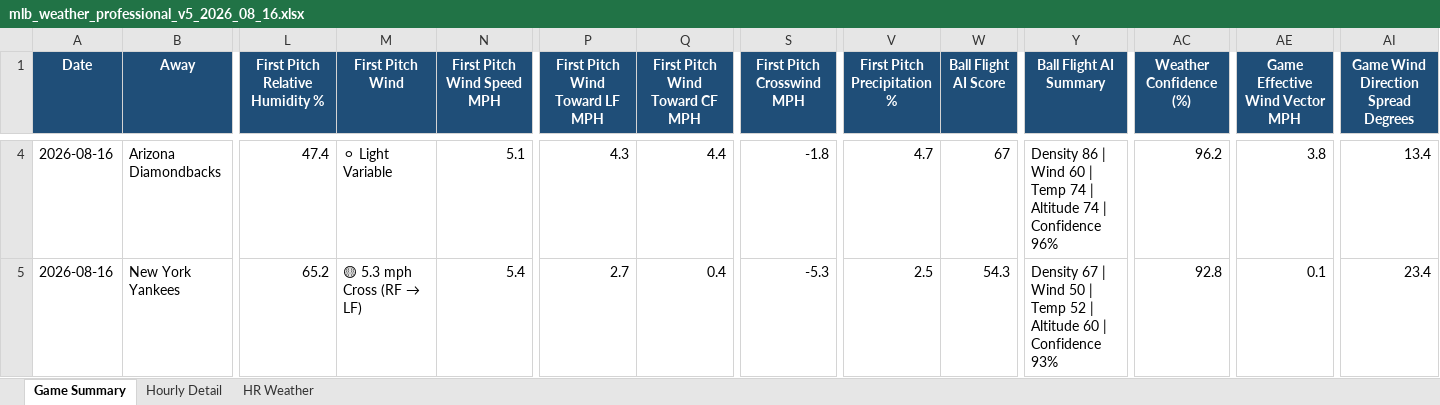
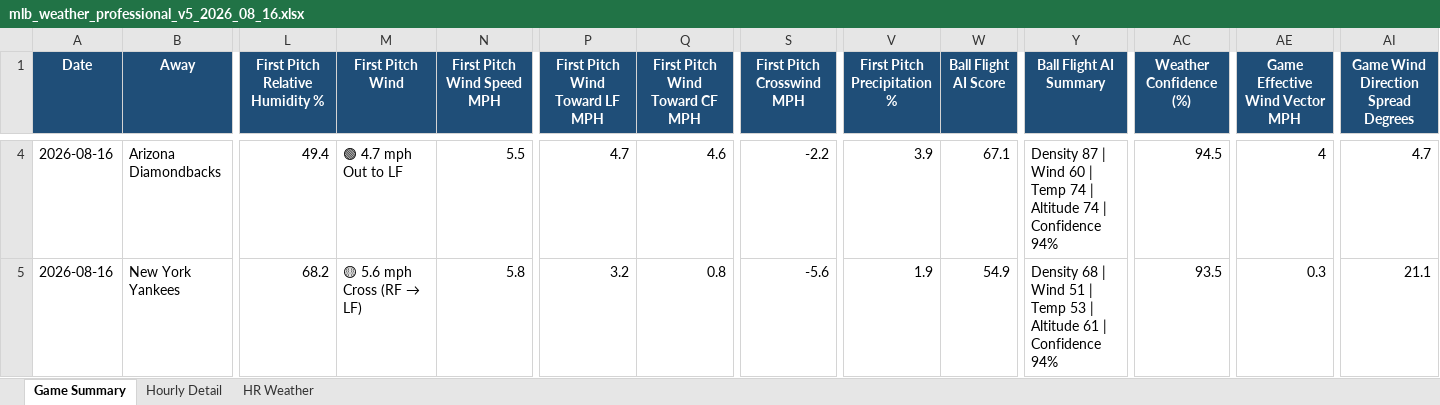
Before and after one commit to pzbaseball/mlb-site-data, an Excel workbook: mlb_weather_professional_v5_2026_08_16.xlsx, sheet Game Summary, drawn as a sheet; only a part is shown, gaps mark what is left out; values as stored, in another font and other column widths than the file's, no borders; conditional formats not drawn; the diff covers the shown part only; the diff names each change by its address in the sheet, - before the commit and + after, or states it on an @@ line.

Commit message:
Update MLB weather 2026-08-16 09:05 AM PT

```diff
--- a/mlb_weather_professional_v5_2026_08_16.xlsx (sheet Game Summary)
+++ b/mlb_weather_professional_v5_2026_08_16.xlsx (sheet Game Summary)
-L4 (First Pitch Relative Humidity %): 47.4
+L4 (First Pitch Relative Humidity %): 49.4
-M4 (First Pitch Wind): ⚪ Light Variable
+M4 (First Pitch Wind): 🟢 4.7 mph Out to LF
-N4 (First Pitch Wind Speed MPH): 5.1
+N4 (First Pitch Wind Speed MPH): 5.5
-P4 (First Pitch Wind Toward LF MPH): 4.3
+P4 (First Pitch Wind Toward LF MPH): 4.7
-Q4 (First Pitch Wind Toward CF MPH): 4.4
+Q4 (First Pitch Wind Toward CF MPH): 4.6
-S4 (First Pitch Crosswind MPH): -1.8
+S4 (First Pitch Crosswind MPH): -2.2
-V4 (First Pitch Precipitation %): 4.7
+V4 (First Pitch Precipitation %): 3.9
-W4 (Ball Flight AI Score): 67
+W4 (Ball Flight AI Score): 67.1
-Y4 (Ball Flight AI Summary): Density 86 | Wind 60 | Temp 74 | Altitude 74 | Confidence 96%
+Y4 (Ball Flight AI Summary): Density 87 | Wind 60 | Temp 74 | Altitude 74 | Confidence 94%
-AC4 (Weather Confidence (%)): 96.2
+AC4 (Weather Confidence (%)): 94.5
-AE4 (Game Effective Wind Vector MPH): 3.8
+AE4 (Game Effective Wind Vector MPH): 4
-AI4: 13.4
+AI4: 4.7
-L5 (First Pitch Relative Humidity %): 65.2
+L5 (First Pitch Relative Humidity %): 68.2
@@ M5 (First Pitch Wind): 🟡 5.3 mph Cross (RF → LF) → 🟡 5.6 mph Cross (RF → LF) @@
-N5 (First Pitch Wind Speed MPH): 5.4
+N5 (First Pitch Wind Speed MPH): 5.8
-P5 (First Pitch Wind Toward LF MPH): 2.7
+P5 (First Pitch Wind Toward LF MPH): 3.2
-Q5 (First Pitch Wind Toward CF MPH): 0.4
+Q5 (First Pitch Wind Toward CF MPH): 0.8
-S5 (First Pitch Crosswind MPH): -5.3
+S5 (First Pitch Crosswind MPH): -5.6
-V5 (First Pitch Precipitation %): 2.5
+V5 (First Pitch Precipitation %): 1.9
-W5 (Ball Flight AI Score): 54.3
+W5 (Ball Flight AI Score): 54.9
-Y5 (Ball Flight AI Summary): Density 67 | Wind 50 | Temp 52 | Altitude 60 | Confidence 93%
+Y5 (Ball Flight AI Summary): Density 68 | Wind 51 | Temp 53 | Altitude 61 | Confidence 94%
-AC5 (Weather Confidence (%)): 92.8
+AC5 (Weather Confidence (%)): 93.5
-AE5 (Game Effective Wind Vector MPH): 0.1
+AE5 (Game Effective Wind Vector MPH): 0.3
-AI5: 23.4
+AI5: 21.1
```
Also changed, not shown: 374 edited cells elsewhere in this sheet, sheet Hourly Detail, sheet HR Weather, 2 other files.
